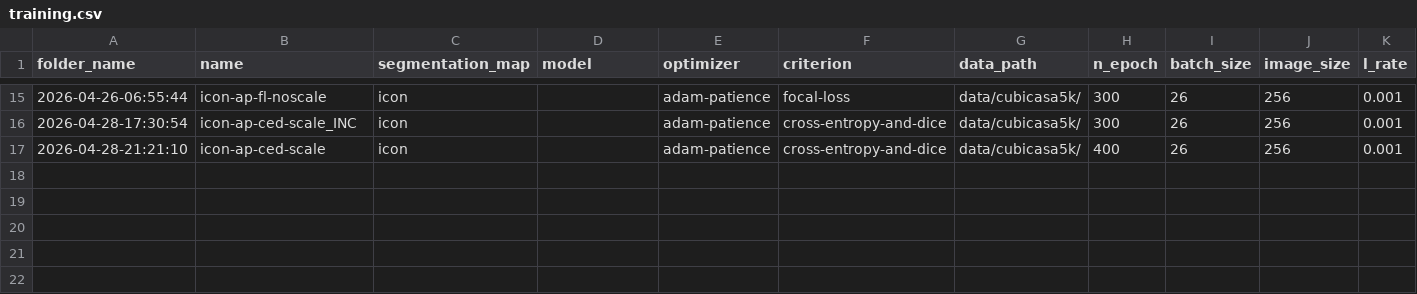
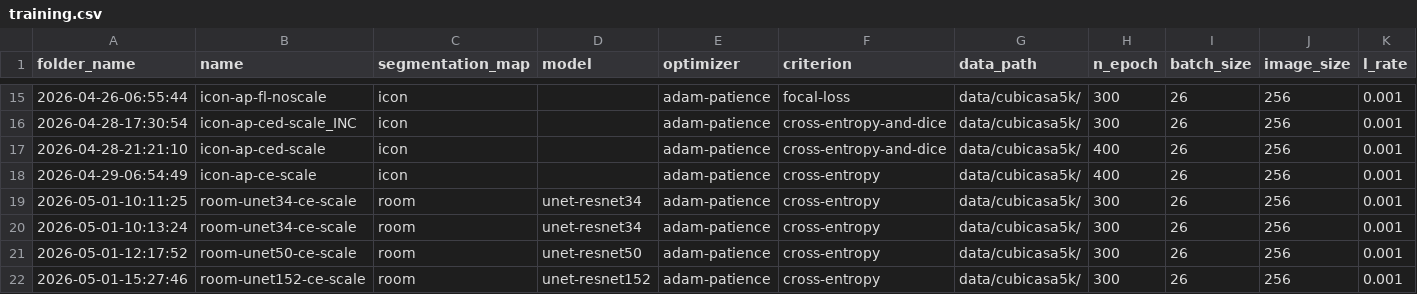
Before and after one commit to charlesAndreu/CubiCasa5k, a CSV file: training.csv, drawn as a sheet; only a part is shown, gaps mark what is left out; rows hold the shown columns only; the diff names each change by its address in the sheet, - before the commit and + after, or states it on an @@ line.

Commit message:
cross-entropy-learned-weights

```diff
--- a/training.csv
+++ b/training.csv
+row 18: 2026-04-29-06:54:49 | icon-ap-ce-scale | icon |  | adam-patience | cross-entropy | data/cubicasa5k/ | 400 | 26 | 256 | 0.001
+row 19: 2026-05-01-10:11:25 | room-unet34-ce-scale | room | unet-resnet34 | adam-patience | cross-entropy | data/cubicasa5k/ | 300 | 26 | 256 | 0.001
+row 20: 2026-05-01-10:13:24 | room-unet34-ce-scale | room | unet-resnet34 | adam-patience | cross-entropy | data/cubicasa5k/ | 300 | 26 | 256 | 0.001
+row 21: 2026-05-01-12:17:52 | room-unet50-ce-scale | room | unet-resnet50 | adam-patience | cross-entropy | data/cubicasa5k/ | 300 | 26 | 256 | 0.001
+row 22: 2026-05-01-15:27:46 | room-unet152-ce-scale | room | unet-resnet152 | adam-patience | cross-entropy | data/cubicasa5k/ | 300 | 26 | 256 | 0.001
```
Also changed, not shown: 2 other files.
